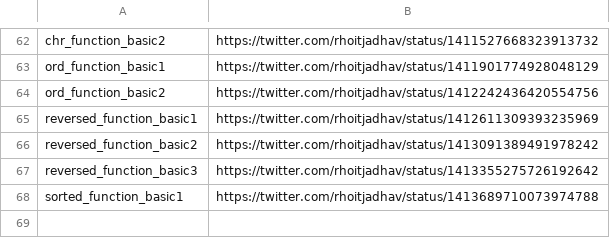
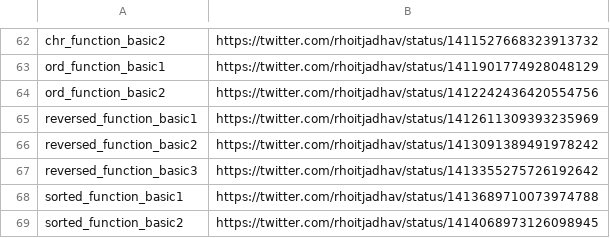
Before and after one commit to rhoitjadhav/python-twitter-posts, a CSV file: links.csv, drawn as a sheet; only a part is shown, gaps mark what is left out; the diff names each change by its address in the sheet, - before the commit and + after, or states it on an @@ line.

Commit message:
Sorted Function Basic 2 twitter link

```diff
--- a/links.csv
+++ b/links.csv
+row 69: sorted_function_basic2 | https://twitter.com/rhoitjadhav/status/1414068973126098945
```
